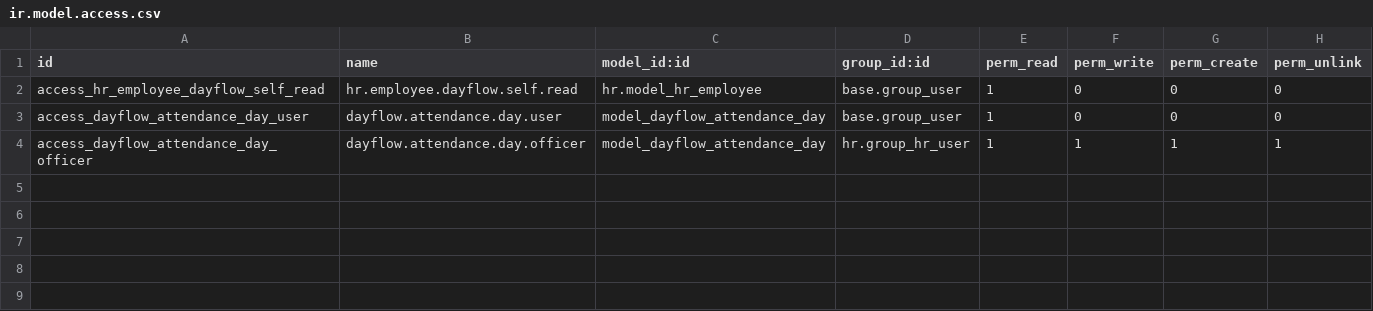
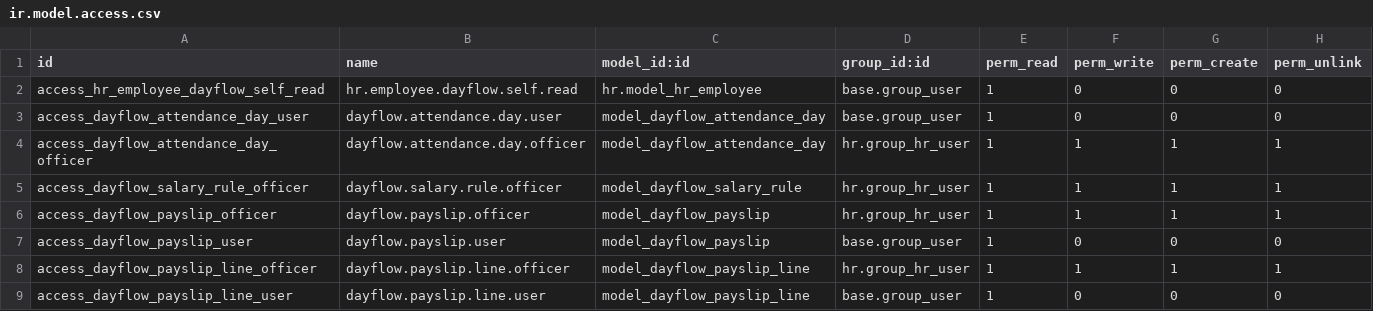
Before and after one commit to kaushikbigscal/Odoo_Hackathon_2026, a CSV file: dayflow_hr/security/ir.model.access.csv, drawn as a sheet.

Commit message:
dayflow_hr

```diff
--- a/dayflow_hr/security/ir.model.access.csv
+++ b/dayflow_hr/security/ir.model.access.csv
@@ -4 +4,6 @@ access_dayflow_attendance_day_user,dayflow.attendance.day.user,model_dayflow_att
 access_dayflow_attendance_day_officer,dayflow.attendance.day.officer,model_dayflow_attendance_day,hr.group_hr_user,1,1,1,1
+access_dayflow_salary_rule_officer,dayflow.salary.rule.officer,model_dayflow_salary_rule,hr.group_hr_user,1,1,1,1
+access_dayflow_payslip_officer,dayflow.payslip.officer,model_dayflow_payslip,hr.group_hr_user,1,1,1,1
+access_dayflow_payslip_user,dayflow.payslip.user,model_dayflow_payslip,base.group_user,1,0,0,0
+access_dayflow_payslip_line_officer,dayflow.payslip.line.officer,model_dayflow_payslip_line,hr.group_hr_user,1,1,1,1
+access_dayflow_payslip_line_user,dayflow.payslip.line.user,model_dayflow_payslip_line,base.group_user,1,0,0,0
```
Also changed, not shown: 15 other files.
